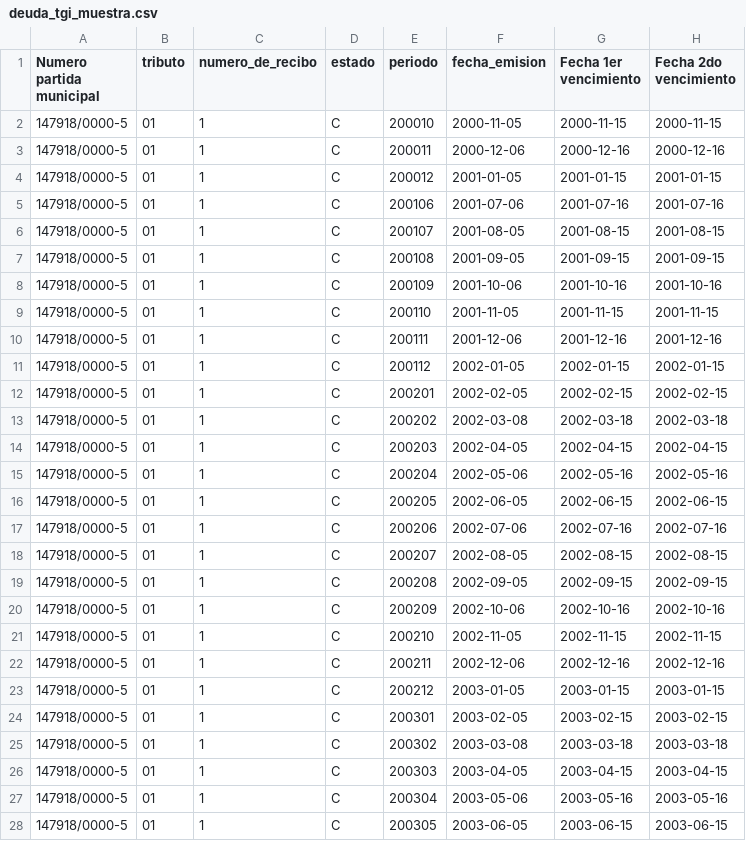
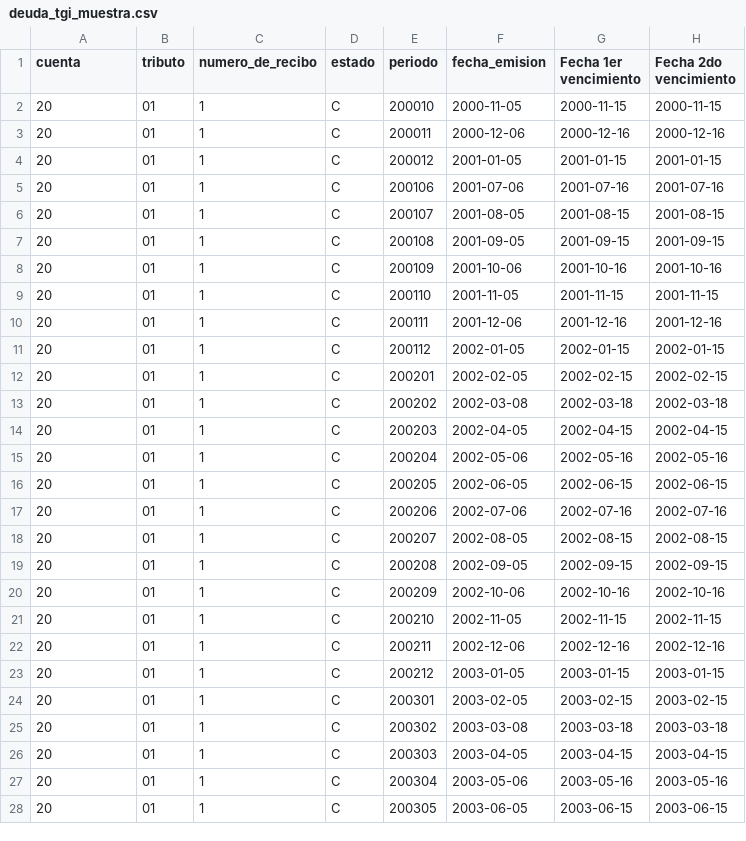
Before and after one commit to noili/migracion-coronda, a CSV file: examples/deuda_tgi_muestra.csv, drawn as a sheet; only a part is shown; the diff covers the shown part only; the diff names each change by its address in the sheet, - before the commit and + after, or states it on an @@ line.

Commit message:
Corrected columns.

```diff
--- a/examples/deuda_tgi_muestra.csv
+++ b/examples/deuda_tgi_muestra.csv
-A1: Numero partida municipal
+A1: cuenta
-A2:A28 (cuenta): 147918/0000-5
+A2:A28 (cuenta): 20
```
Also changed, not shown: 73 edited cells elsewhere in this file, 2 other files.
